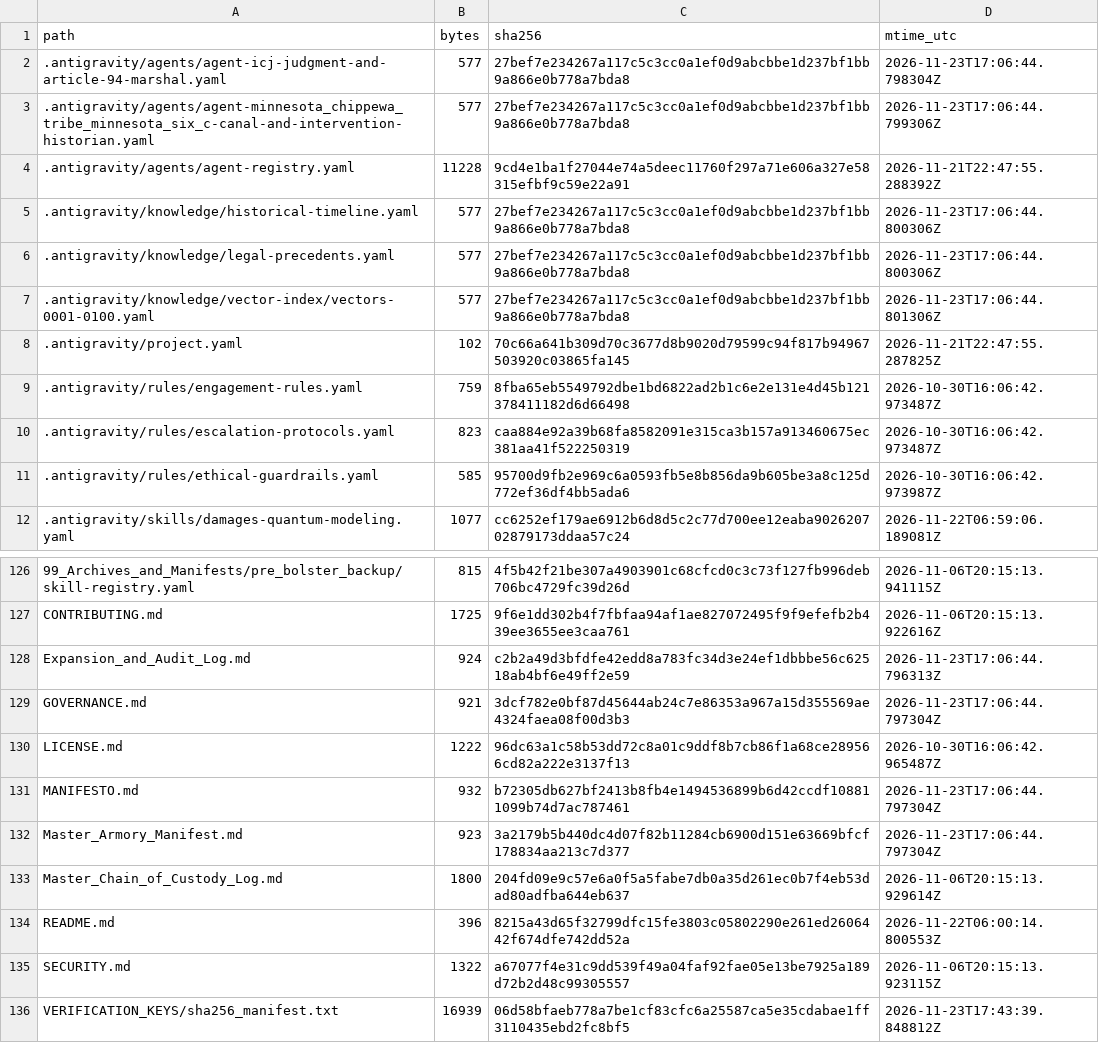
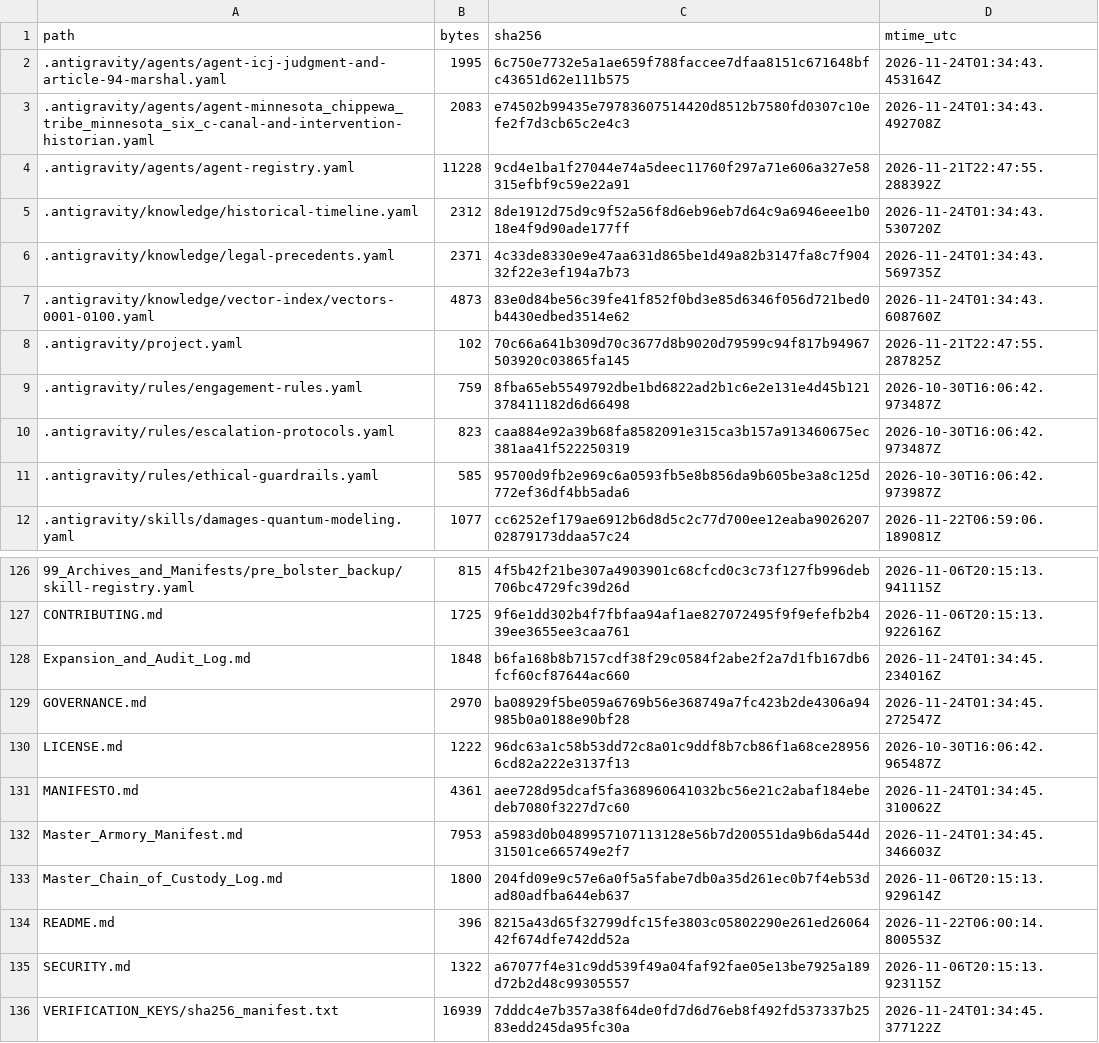
Before and after one commit to GlobalRestitutionAlliance/turtle-island-us-mn-minnesota-chippewa-tribe-minnesota-six-c-master-litigation, a CSV file: 99_Archives_and_Manifests/MANIFEST_SHA256.csv, drawn as a sheet; only a part is shown, gaps mark what is left out; the diff covers the shown part only.

```diff
--- a/99_Archives_and_Manifests/MANIFEST_SHA256.csv
+++ b/99_Archives_and_Manifests/MANIFEST_SHA256.csv
@@ -1,8 +1,8 @@
 path,bytes,sha256,mtime_utc
-.antigravity/agents/agent-icj-judgment-and-article-94-marshal.yaml,577,27bef7e234267a117c5c3cc0a1ef0d9abcbbe1d237bf1bb9a866e0b778a7bda8,2026-11-23T17:06:44.798304Z
-.antigravity/agents/agent-minnesota_chippewa_tribe_minnesota_six_c-canal-and-intervention-historian.yaml,577,27bef7e234267a117c5c3cc0a1ef0d9abcbbe1d237bf1bb9a866e0b778a7bda8,2026-11-23T17:06:44.799306Z
+.antigravity/agents/agent-icj-judgment-and-article-94-marshal.yaml,1995,6c750e7732e5a1ae659f788faccee7dfaa8151c671648bfc43651d62e111b575,2026-11-24T01:34:43.453164Z
+.antigravity/agents/agent-minnesota_chippewa_tribe_minnesota_six_c-canal-and-intervention-historian.yaml,2083,e74502b99435e79783607514420d8512b7580fd0307c10efe2f7d3cb65c2e4c3,2026-11-24T01:34:43.492708Z
 .antigravity/agents/agent-registry.yaml,11228,9cd4e1ba1f27044e74a5deec11760f297a71e606a327e58315efbf9c59e22a91,2026-11-21T22:47:55.288392Z
-.antigravity/knowledge/historical-timeline.yaml,577,27bef7e234267a117c5c3cc0a1ef0d9abcbbe1d237bf1bb9a866e0b778a7bda8,2026-11-23T17:06:44.800306Z
-.antigravity/knowledge/legal-precedents.yaml,577,27bef7e234267a117c5c3cc0a1ef0d9abcbbe1d237bf1bb9a866e0b778a7bda8,2026-11-23T17:06:44.800306Z
-.antigravity/knowledge/vector-index/vectors-0001-0100.yaml,577,27bef7e234267a117c5c3cc0a1ef0d9abcbbe1d237bf1bb9a866e0b778a7bda8,2026-11-23T17:06:44.801306Z
+.antigravity/knowledge/historical-timeline.yaml,2312,8de1912d75d9c9f52a56f8d6eb96eb7d64c9a6946eee1b018e4f9d90ade177ff,2026-11-24T01:34:43.530720Z
+.antigravity/knowledge/legal-precedents.yaml,2371,4c33de8330e9e47aa631d865be1d49a82b3147fa8c7f90432f22e3ef194a7b73,2026-11-24T01:34:43.569735Z
+.antigravity/knowledge/vector-index/vectors-0001-0100.yaml,4873,83e0d84be56c39fe41f852f0bd3e85d6346f056d721bed0b4430edbed3514e62,2026-11-24T01:34:43.608760Z
 .antigravity/project.yaml,102,70c66a641b309d70c3677d8b9020d79599c94f817b94967503920c03865fa145,2026-11-21T22:47:55.287825Z
@@ -127,7 +127,7 @@ path,bytes,sha256,mtime_utc
 CONTRIBUTING.md,1725,9f6e1dd302b4f7fbfaa94af1ae827072495f9f9efefb2b439ee3655ee3caa761,2026-11-06T20:15:13.922616Z
-Expansion_and_Audit_Log.md,924,c2b2a49d3bfdfe42edd8a783fc34d3e24ef1dbbbe56c62518ab4bf6e49ff2e59,2026-11-23T17:06:44.796313Z
-GOVERNANCE.md,921,3dcf782e0bf87d45644ab24c7e86353a967a15d355569ae4324faea08f00d3b3,2026-11-23T17:06:44.797304Z
+Expansion_and_Audit_Log.md,1848,b6fa168b8b7157cdf38f29c0584f2abe2f2a7d1fb167db6fcf60cf87644ac660,2026-11-24T01:34:45.234016Z
+GOVERNANCE.md,2970,ba08929f5be059a6769b56e368749a7fc423b2de4306a94985b0a0188e90bf28,2026-11-24T01:34:45.272547Z
 LICENSE.md,1222,96dc63a1c58b53dd72c8a01c9ddf8b7cb86f1a68ce289566cd82a222e3137f13,2026-10-30T16:06:42.965487Z
-MANIFESTO.md,932,b72305db627bf2413b8fb4e1494536899b6d42ccdf108811099b74d7ac787461,2026-11-23T17:06:44.797304Z
-Master_Armory_Manifest.md,923,3a2179b5b440dc4d07f82b11284cb6900d151e63669bfcf178834aa213c7d377,2026-11-23T17:06:44.797304Z
+MANIFESTO.md,4361,aee728d95dcaf5fa368960641032bc56e21c2abaf184ebedeb7080f3227d7c60,2026-11-24T01:34:45.310062Z
+Master_Armory_Manifest.md,7953,a5983d0b0489957107113128e56b7d200551da9b6da544d31501ce665749e2f7,2026-11-24T01:34:45.346603Z
 Master_Chain_of_Custody_Log.md,1800,204fd09e9c57e6a0f5a5fabe7db0a35d261ec0b7f4eb53dad80adfba644eb637,2026-11-06T20:15:13.929614Z
@@ -135,2 +135,2 @@ README.md,396,8215a43d65f32799dfc15fe3803c05802290e261ed2606442f674dfe742dd52a,2
 SECURITY.md,1322,a67077f4e31c9dd539f49a04faf92fae05e13be7925a189d72b2d48c99305557,2026-11-06T20:15:13.923115Z
-VERIFICATION_KEYS/sha256_manifest.txt,16939,06d58bfaeb778a7be1cf83cfc6a25587ca5e35cdabae1ff3110435ebd2fc8bf5,2026-11-23T17:43:39.848812Z
+VERIFICATION_KEYS/sha256_manifest.txt,16939,7dddc4e7b357a38f64de0fd7d6d76eb8f492fd537337b2583edd245da95fc30a,2026-11-24T01:34:45.377122Z
```
Also changed, not shown: 81 edited cells elsewhere in this file, 37 other files.
